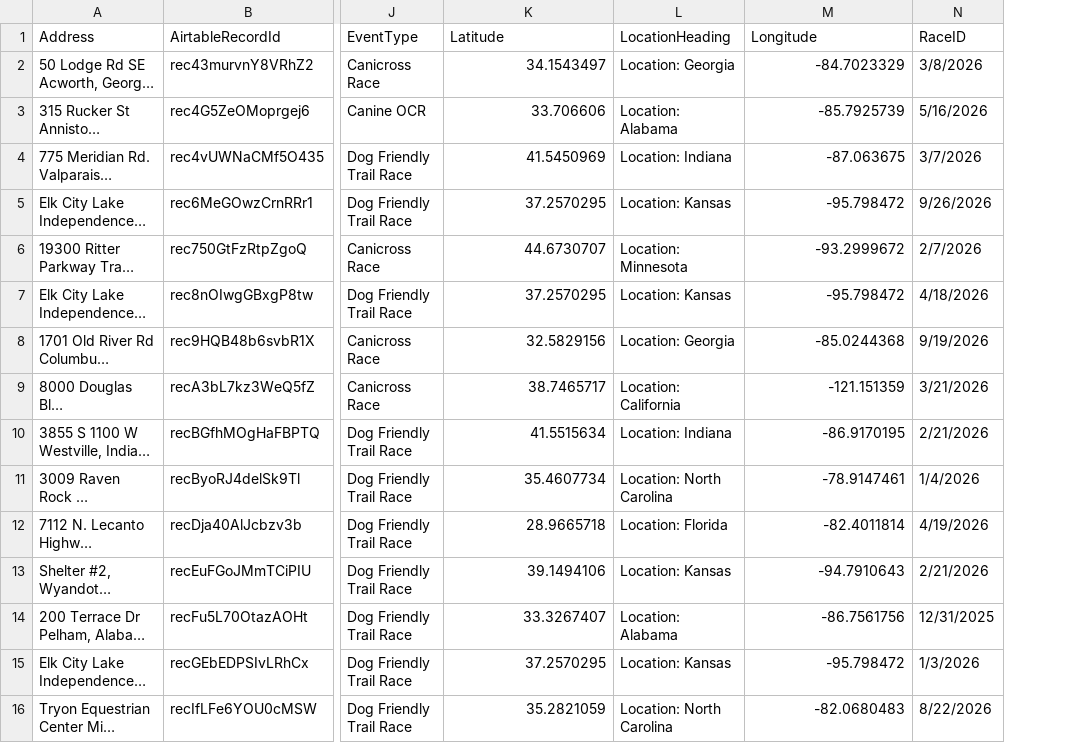
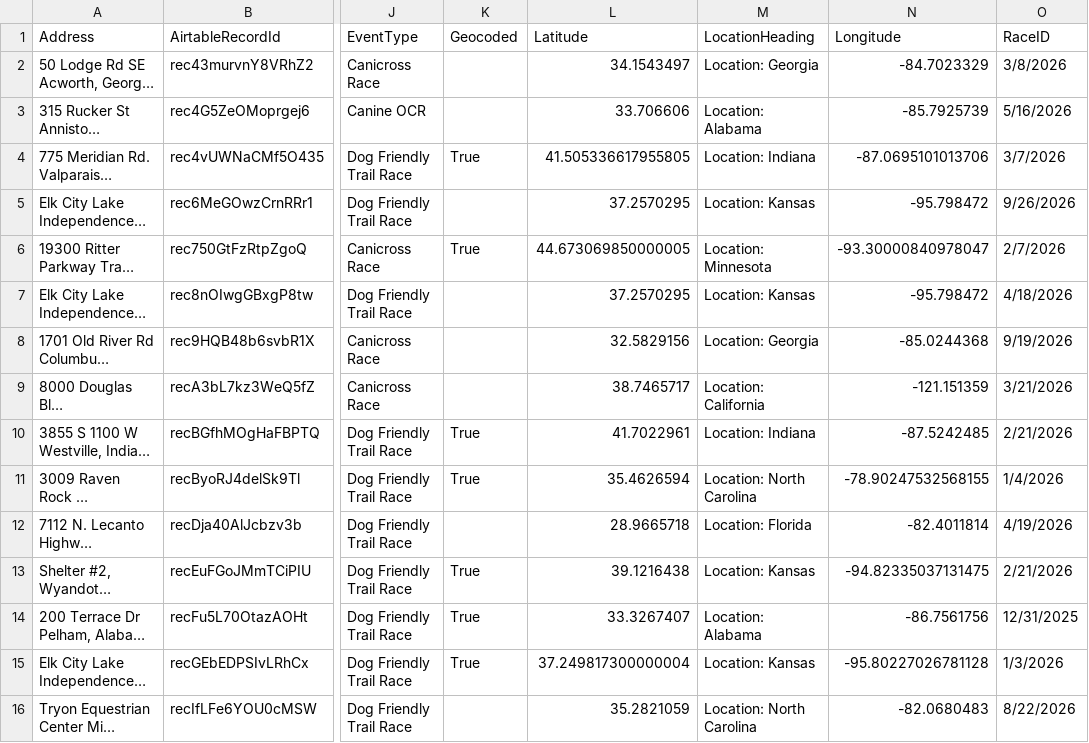
Before and after one commit to kyle-kemper/test-map, a CSV file: races_airtable_fetched.csv, drawn as a sheet; only a part is shown, gaps mark what is left out; long unchanged cells end in …; addresses are those after the commit; the diff covers the shown part only; the diff names each change by its address in the sheet, - before the commit and + after, or states it on an @@ line.

```diff
--- a/races_airtable_fetched.csv
+++ b/races_airtable_fetched.csv
+column K (Geocoded), rows 4-15: True |  | True |  |  |  | True | True |  | True | True | True
-L4 (Latitude): 41.5450969
+L4 (Latitude): 41.505336617955805
-N4 (Longitude): -87.063675
+N4 (Longitude): -87.0695101013706
-L6 (Latitude): 44.6730707
+L6 (Latitude): 44.673069850000005
-N6 (Longitude): -93.2999672
+N6 (Longitude): -93.30000840978047
-L10 (Latitude): 41.5515634
+L10 (Latitude): 41.7022961
-N10 (Longitude): -86.9170195
+N10 (Longitude): -87.5242485
-L11 (Latitude): 35.4607734
+L11 (Latitude): 35.4626594
-N11 (Longitude): -78.9147461
+N11 (Longitude): -78.90247532568155
-L13 (Latitude): 39.1494106
+L13 (Latitude): 39.1216438
-N13 (Longitude): -94.7910643
+N13 (Longitude): -94.82335037131475
-L15 (Latitude): 37.2570295
+L15 (Latitude): 37.249817300000004
-N15 (Longitude): -95.798472
+N15 (Longitude): -95.80227026781128
```
Also changed, not shown: 25 edited cells elsewhere in this file.
